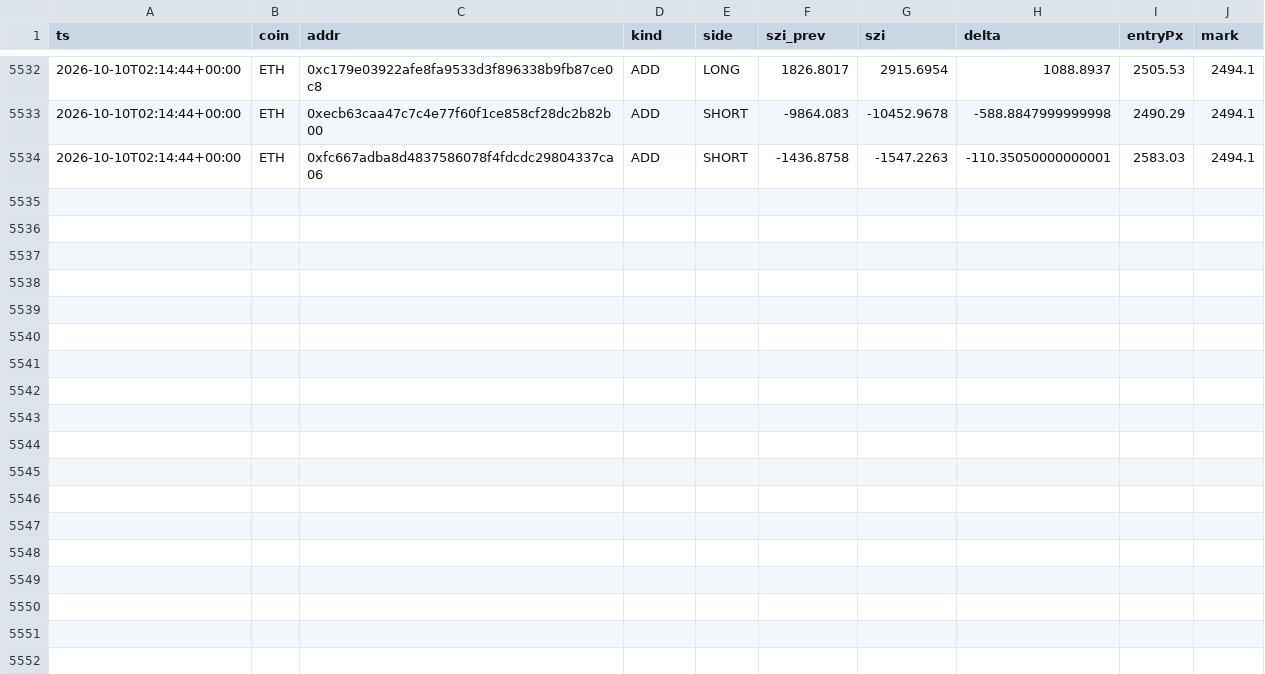
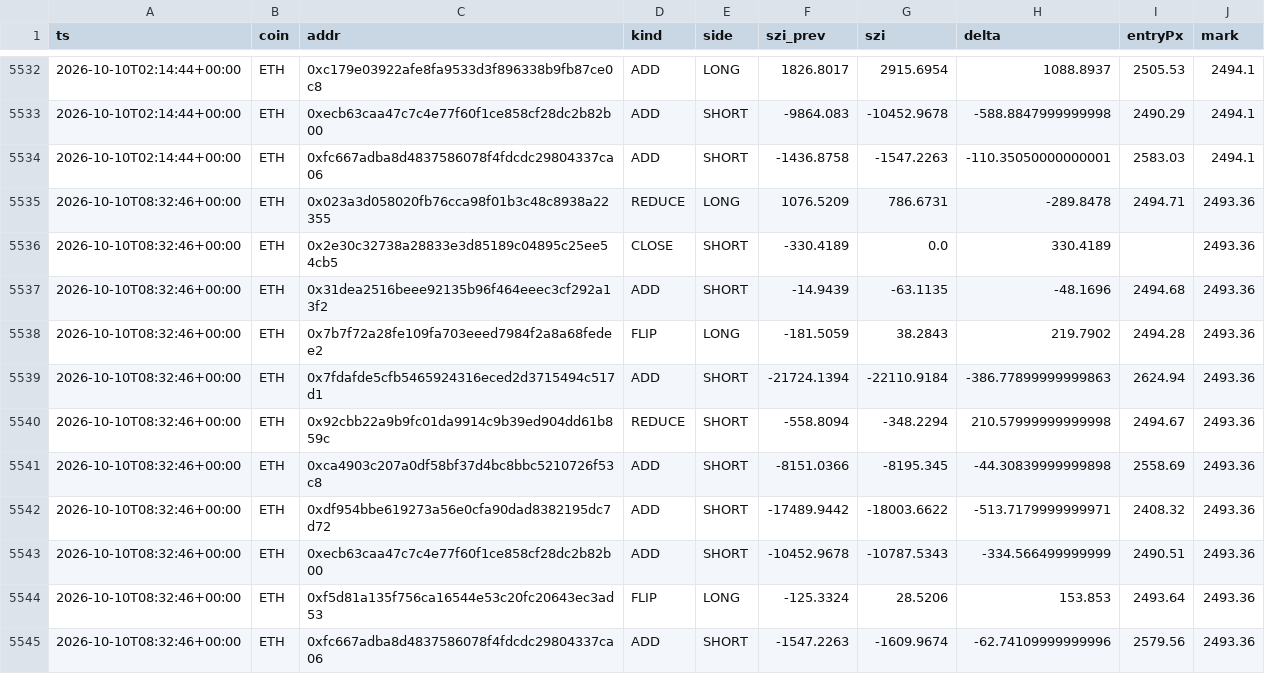
Before and after one commit to usa519831-tech/hl-whale-tracker, a CSV file: data/events_ETH.csv, drawn as a sheet; only a part is shown, gaps mark what is left out.

```diff
--- a/data/events_ETH.csv
+++ b/data/events_ETH.csv
@@ -5534 +5534,12 @@ ts,coin,addr,kind,side,szi_prev,szi,delta,entryPx,mark
 2026-10-10T02:14:44+00:00,ETH,0xfc667adba8d4837586078f4fdcdc29804337ca06,ADD,SHORT,-1436.8758,-1547.2263,-110.35050000000001,2583.03,2494.1
+2026-10-10T08:32:46+00:00,ETH,0x023a3d058020fb76cca98f01b3c48c8938a22355,REDUCE,LONG,1076.5209,786.6731,-289.8478,2494.71,2493.36
+2026-10-10T08:32:46+00:00,ETH,0x2e30c32738a28833e3d85189c04895c25ee54cb5,CLOSE,SHORT,-330.4189,0.0,330.4189,,2493.36
+2026-10-10T08:32:46+00:00,ETH,0x31dea2516beee92135b96f464eeec3cf292a13f2,ADD,SHORT,-14.9439,-63.1135,-48.1696,2494.68,2493.36
+2026-10-10T08:32:46+00:00,ETH,0x7b7f72a28fe109fa703eeed7984f2a8a68fedee2,FLIP,LONG,-181.5059,38.2843,219.7902,2494.28,2493.36
+2026-10-10T08:32:46+00:00,ETH,0x7fdafde5cfb5465924316eced2d3715494c517d1,ADD,SHORT,-21724.1394,-22110.9184,-386.77899999999863,2624.94,2493.36
+2026-10-10T08:32:46+00:00,ETH,0x92cbb22a9b9fc01da9914c9b39ed904dd61b859c,REDUCE,SHORT,-558.8094,-348.2294,210.57999999999998,2494.67,2493.36
+2026-10-10T08:32:46+00:00,ETH,0xca4903c207a0df58bf37d4bc8bbc5210726f53c8,ADD,SHORT,-8151.0366,-8195.345,-44.30839999999898,2558.69,2493.36
+2026-10-10T08:32:46+00:00,ETH,0xdf954bbe619273a56e0cfa90dad8382195dc7d72,ADD,SHORT,-17489.9442,-18003.6622,-513.7179999999971,2408.32,2493.36
+2026-10-10T08:32:46+00:00,ETH,0xecb63caa47c7c4e77f60f1ce858cf28dc2b82b00,ADD,SHORT,-10452.9678,-10787.5343,-334.566499999999,2490.51,2493.36
+2026-10-10T08:32:46+00:00,ETH,0xf5d81a135f756ca16544e53c20fc20643ec3ad53,FLIP,LONG,-125.3324,28.5206,153.853,2493.64,2493.36
+2026-10-10T08:32:46+00:00,ETH,0xfc667adba8d4837586078f4fdcdc29804337ca06,ADD,SHORT,-1547.2263,-1609.9674,-62.74109999999996,2579.56,2493.36
```
Also changed, not shown: data/agg_BTC.csv, data/agg_ETH.csv, 7 other files.
